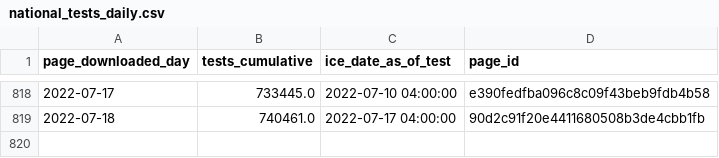
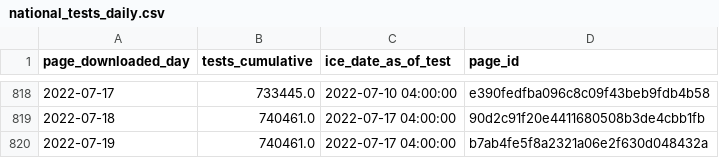
Before and after one commit to vera-institute/ice-detention-covid, a CSV file: data_daily/national_tests_daily.csv, drawn as a sheet; only a part is shown, gaps mark what is left out; the diff names each change by its address in the sheet, - before the commit and + after, or states it on an @@ line.

```diff
--- a/data_daily/national_tests_daily.csv
+++ b/data_daily/national_tests_daily.csv
+row 820: 2022-07-19 | 740461.0 | 2022-07-17 04:00:00 | b7ab4fe5f8a2321a06e2f630d048432a
```
Also changed, not shown: data_daily/national_cases_daily.csv, data_daily/national_population_daily.csv, 7 other files.
